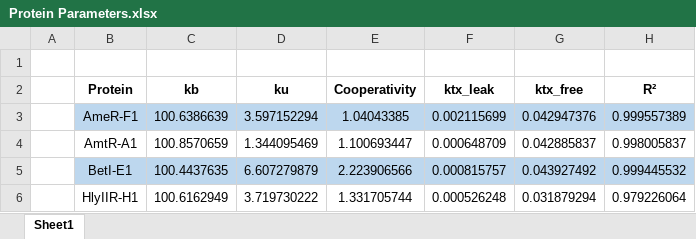
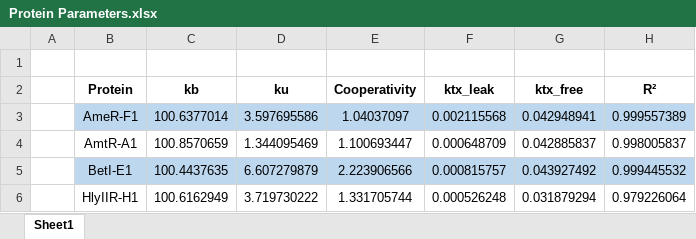
Before and after one commit to Synthetic-BioSystems-Lab/circuit-0xF6-noise-inference, an Excel workbook: Protein_Repression_Matching/outputs/Protein Parameters.xlsx, sheet Sheet1, drawn as a sheet; only a part is shown; values as stored, in another font and other column widths than the file's, no borders; removed rows and columns are numbered as before the commit, all else as after; the diff names each change by its address in the sheet, - before the commit and + after, or states it on an @@ line.

```diff
--- a/Protein_Repression_Matching/outputs/Protein Parameters.xlsx (sheet Sheet1)
+++ b/Protein_Repression_Matching/outputs/Protein Parameters.xlsx (sheet Sheet1)
-row 3:  | AmeR-F1 | 100.6386639 | 3.597152294 | 1.04043385 | 0.002115699 | 0.042947376 | 0.999557389
+row 3:  | AmeR-F1 | 100.6377014 | 3.597695586 | 1.04037097 | 0.002115568 | 0.042948941 | 0.999557389
```
Also changed, not shown: 10 other files.
